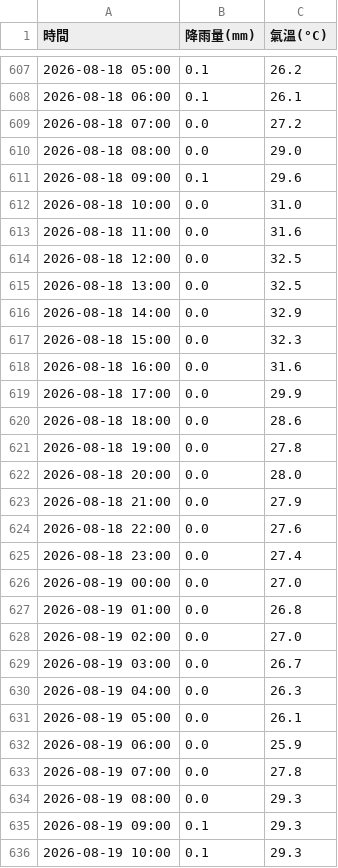
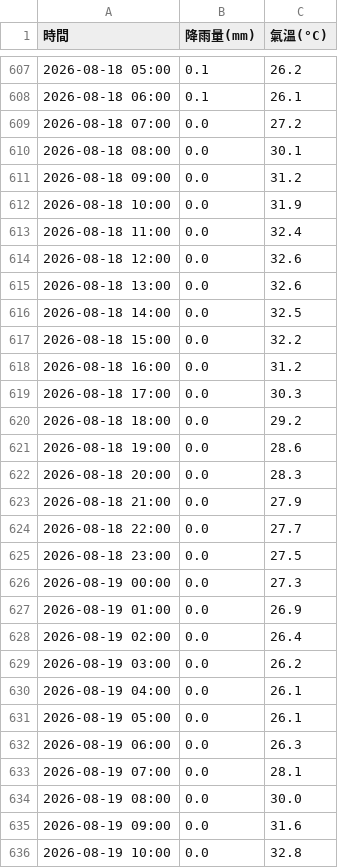
Before and after one commit to tim062480-create/ntu-youbike, a CSV file: data/weather.csv, drawn as a sheet; only a part is shown, gaps mark what is left out; the diff covers the shown part only.

```diff
--- a/data/weather.csv
+++ b/data/weather.csv
@@ -609,28 +609,28 @@
 2026-08-18 07:00,0.0,27.2
-2026-08-18 08:00,0.0,29.0
-2026-08-18 09:00,0.1,29.6
-2026-08-18 10:00,0.0,31.0
-2026-08-18 11:00,0.0,31.6
-2026-08-18 12:00,0.0,32.5
-2026-08-18 13:00,0.0,32.5
-2026-08-18 14:00,0.0,32.9
-2026-08-18 15:00,0.0,32.3
-2026-08-18 16:00,0.0,31.6
-2026-08-18 17:00,0.0,29.9
-2026-08-18 18:00,0.0,28.6
-2026-08-18 19:00,0.0,27.8
-2026-08-18 20:00,0.0,28.0
+2026-08-18 08:00,0.0,30.1
+2026-08-18 09:00,0.0,31.2
+2026-08-18 10:00,0.0,31.9
+2026-08-18 11:00,0.0,32.4
+2026-08-18 12:00,0.0,32.6
+2026-08-18 13:00,0.0,32.6
+2026-08-18 14:00,0.0,32.5
+2026-08-18 15:00,0.0,32.2
+2026-08-18 16:00,0.0,31.2
+2026-08-18 17:00,0.0,30.3
+2026-08-18 18:00,0.0,29.2
+2026-08-18 19:00,0.0,28.6
+2026-08-18 20:00,0.0,28.3
 2026-08-18 21:00,0.0,27.9
-2026-08-18 22:00,0.0,27.6
-2026-08-18 23:00,0.0,27.4
-2026-08-19 00:00,0.0,27.0
-2026-08-19 01:00,0.0,26.8
-2026-08-19 02:00,0.0,27.0
-2026-08-19 03:00,0.0,26.7
-2026-08-19 04:00,0.0,26.3
+2026-08-18 22:00,0.0,27.7
+2026-08-18 23:00,0.0,27.5
+2026-08-19 00:00,0.0,27.3
+2026-08-19 01:00,0.0,26.9
+2026-08-19 02:00,0.0,26.4
+2026-08-19 03:00,0.0,26.2
+2026-08-19 04:00,0.0,26.1
 2026-08-19 05:00,0.0,26.1
-2026-08-19 06:00,0.0,25.9
-2026-08-19 07:00,0.0,27.8
-2026-08-19 08:00,0.0,29.3
-2026-08-19 09:00,0.1,29.3
-2026-08-19 10:00,0.1,29.3
+2026-08-19 06:00,0.0,26.3
+2026-08-19 07:00,0.0,28.1
+2026-08-19 08:00,0.0,30.0
+2026-08-19 09:00,0.0,31.6
+2026-08-19 10:00,0.0,32.8
```
Also changed, not shown: 24 added rows and 36 edited cells elsewhere in this file, 2 other files.
